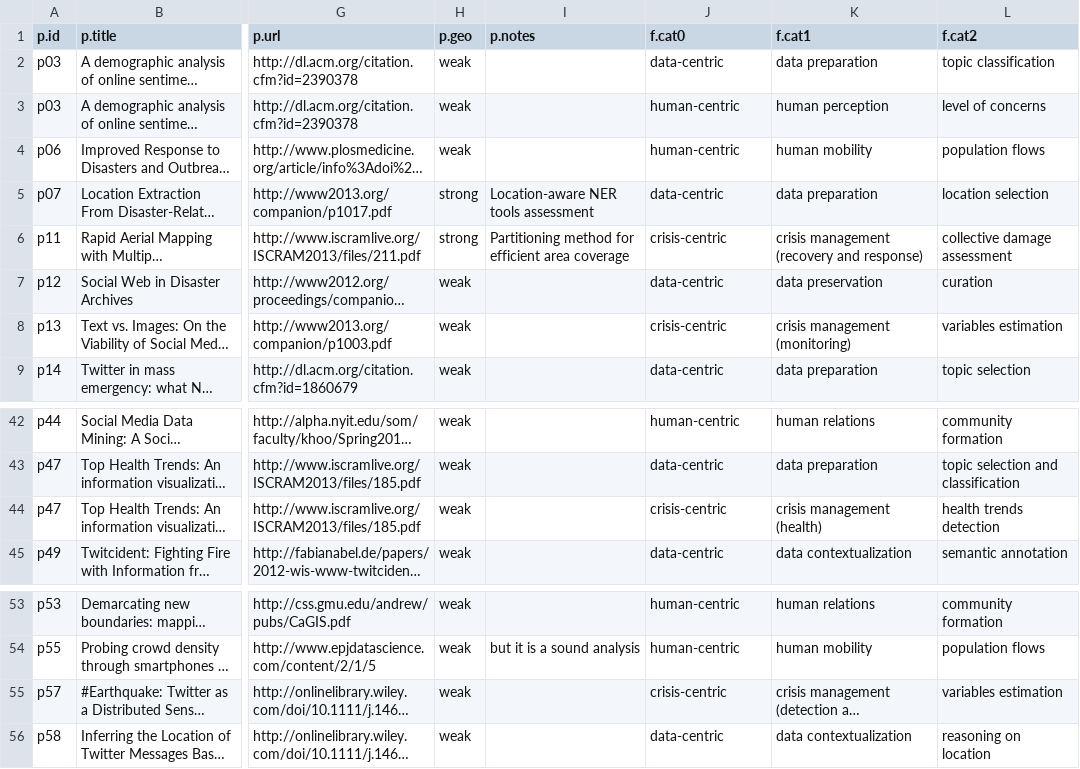
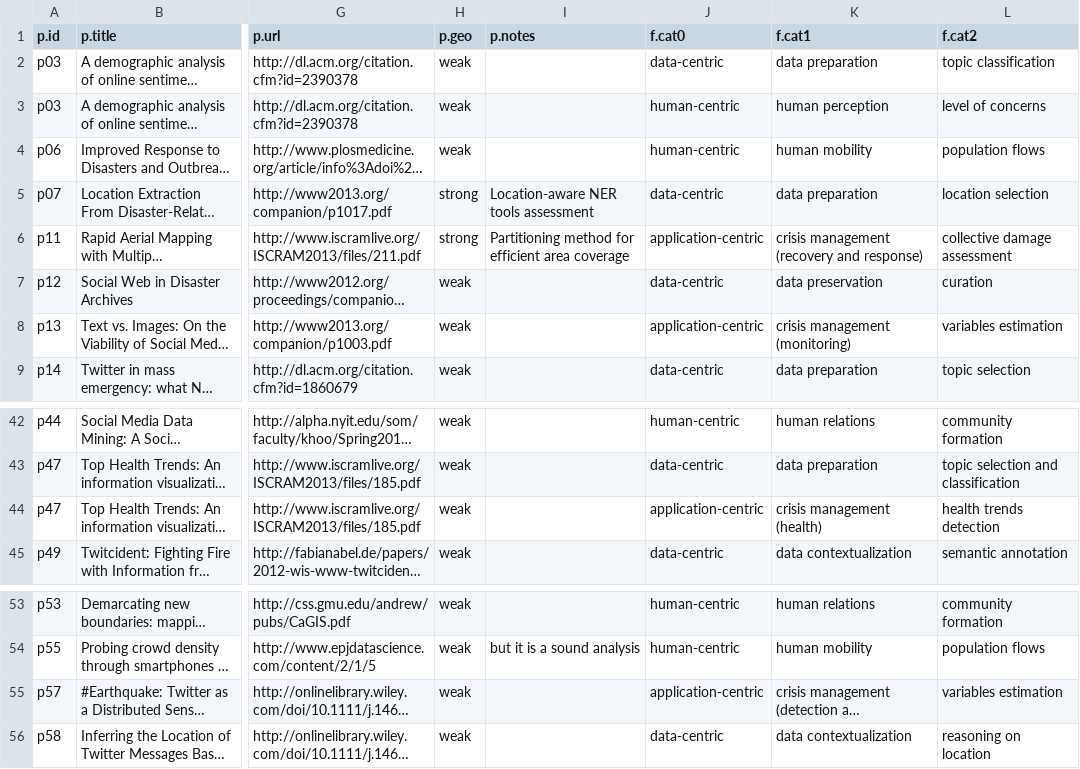
Before and after one commit to cgranell/paper-vgi-science, a CSV file: data/rawData.csv, drawn as a sheet; only a part is shown, gaps mark what is left out; long unchanged cells end in …; the diff covers the shown part only; the diff names each change by its address in the sheet, - before the commit and + after, or states it on an @@ line.

```diff
--- a/data/rawData.csv
+++ b/data/rawData.csv
-J6 (f.cat0): crisis-centric
+J6 (f.cat0): application-centric
-J8 (f.cat0): crisis-centric
+J8 (f.cat0): application-centric
-J44 (f.cat0): crisis-centric
+J44 (f.cat0): application-centric
-J55 (f.cat0): crisis-centric
+J55 (f.cat0): application-centric
```
Also changed, not shown: 10 edited cells elsewhere in this file, 4 other files.
